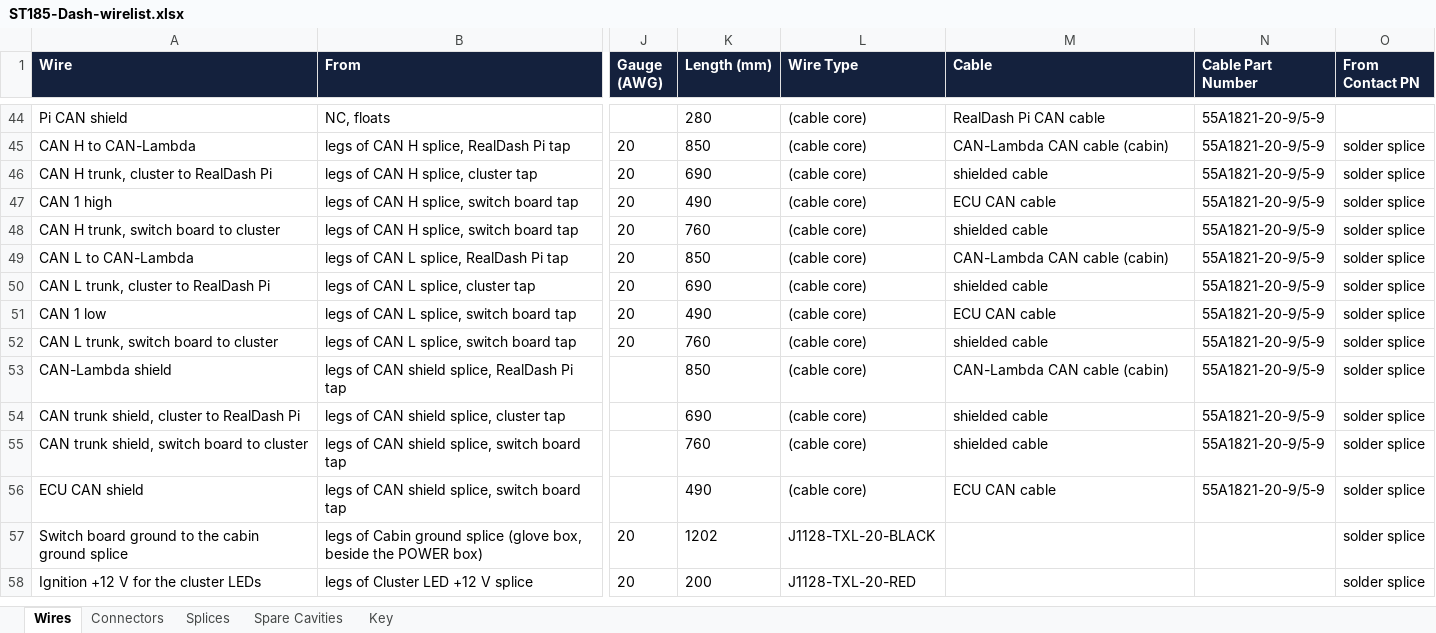
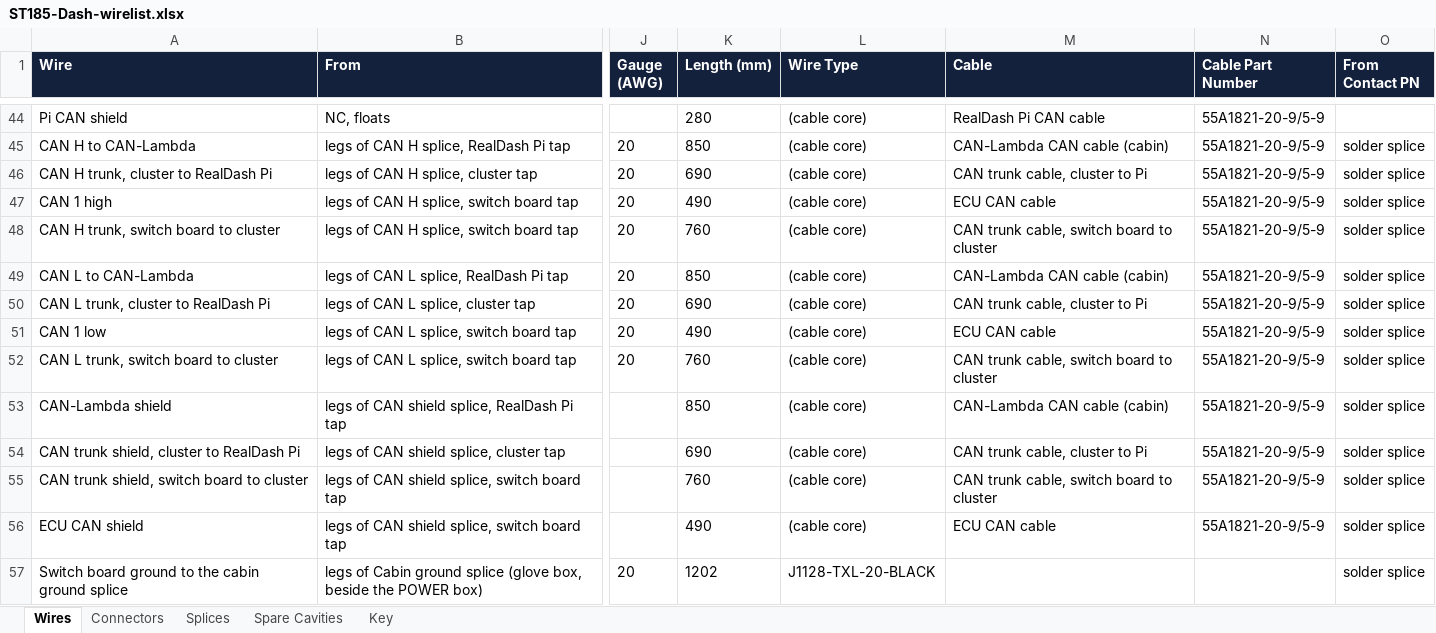
Before and after one commit to living-relation/st185-link-ecu-config, an Excel workbook: docs/harness/wirelists/ST185-Dash-wirelist.xlsx, sheet Wires, drawn as a sheet; only a part is shown, gaps mark what is left out; the shorter side is filled out with more unchanged rows; values as stored, in another font and other column widths than the file's, no borders; the diff names each change by its address in the sheet, - before the commit and + after, or states it on an @@ line.

```diff
--- a/docs/harness/wirelists/ST185-Dash-wirelist.xlsx (sheet Wires)
+++ b/docs/harness/wirelists/ST185-Dash-wirelist.xlsx (sheet Wires)
-M46 (Cable): shielded cable
+M46 (Cable): CAN trunk cable, cluster to Pi
-M48 (Cable): shielded cable
+M48 (Cable): CAN trunk cable, switch board to cluster
-M50 (Cable): shielded cable
+M50 (Cable): CAN trunk cable, cluster to Pi
-M52 (Cable): shielded cable
+M52 (Cable): CAN trunk cable, switch board to cluster
-M54 (Cable): shielded cable
+M54 (Cable): CAN trunk cable, cluster to Pi
-M55 (Cable): shielded cable
+M55 (Cable): CAN trunk cable, switch board to cluster
```
Also changed, not shown: docs/harness/wirelists/ST185-AB-engine-wirelist.xlsx, docs/harness/wirelists/ST185-CabinPower-wirelist.xlsx, 16 other files.
